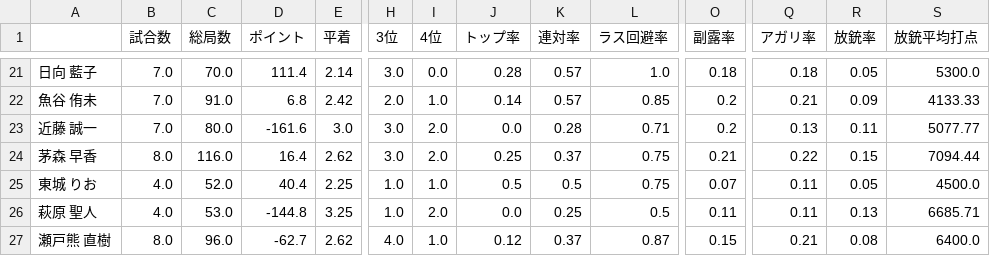
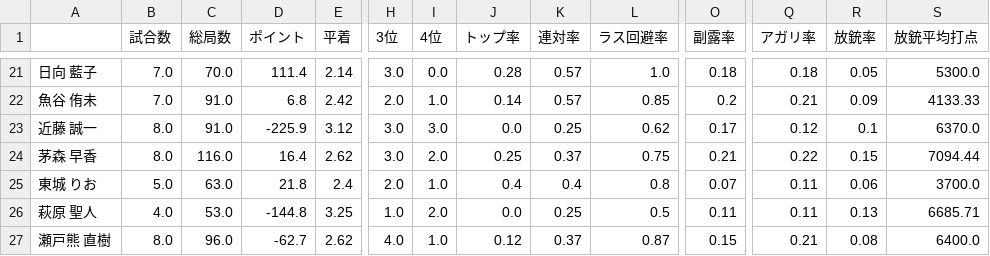
Before and after one commit to takishun/m_league_analysis, a CSV file: data/MLeague_stats.csv, drawn as a sheet; only a part is shown, gaps mark what is left out; the diff covers the shown part only; the diff names each change by its address in the sheet, - before the commit and + after, or states it on an @@ line.

```diff
--- a/data/MLeague_stats.csv
+++ b/data/MLeague_stats.csv
-B23 (試合数): 7.0
+B23 (試合数): 8.0
-C23 (総局数): 80.0
+C23 (総局数): 91.0
-D23 (ポイント): -161.6
+D23 (ポイント): -225.9
-E23 (平着): 3.0
+E23 (平着): 3.12
-I23 (4位): 2.0
+I23 (4位): 3.0
-K23 (連対率): 0.28
+K23 (連対率): 0.25
-L23 (ラス回避率): 0.71
+L23 (ラス回避率): 0.62
-O23 (副露率): 0.2
+O23 (副露率): 0.17
-Q23 (アガリ率): 0.13
+Q23 (アガリ率): 0.12
-R23 (放銃率): 0.11
+R23 (放銃率): 0.1
-S23 (放銃平均打点): 5077.77
+S23 (放銃平均打点): 6370.0
-B25 (試合数): 4.0
+B25 (試合数): 5.0
-C25 (総局数): 52.0
+C25 (総局数): 63.0
-D25 (ポイント): 40.4
+D25 (ポイント): 21.8
-E25 (平着): 2.25
+E25 (平着): 2.4
-H25 (3位): 1.0
+H25 (3位): 2.0
-J25 (トップ率): 0.5
+J25 (トップ率): 0.4
-K25 (連対率): 0.5
+K25 (連対率): 0.4
-L25 (ラス回避率): 0.75
+L25 (ラス回避率): 0.8
-R25 (放銃率): 0.05
+R25 (放銃率): 0.06
-S25 (放銃平均打点): 4500.0
+S25 (放銃平均打点): 3700.0
```
Also changed, not shown: 66 edited cells elsewhere in this file.
